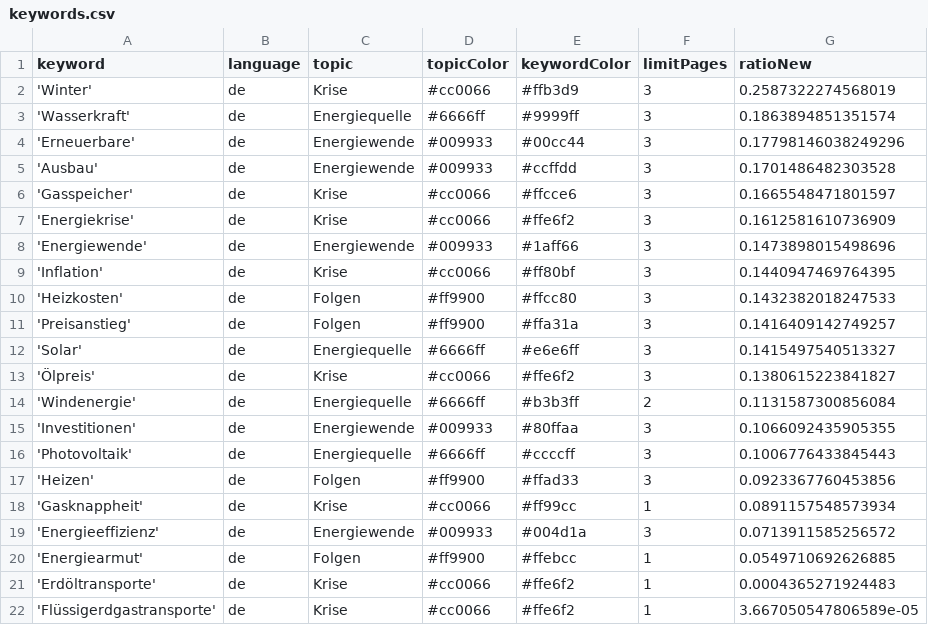
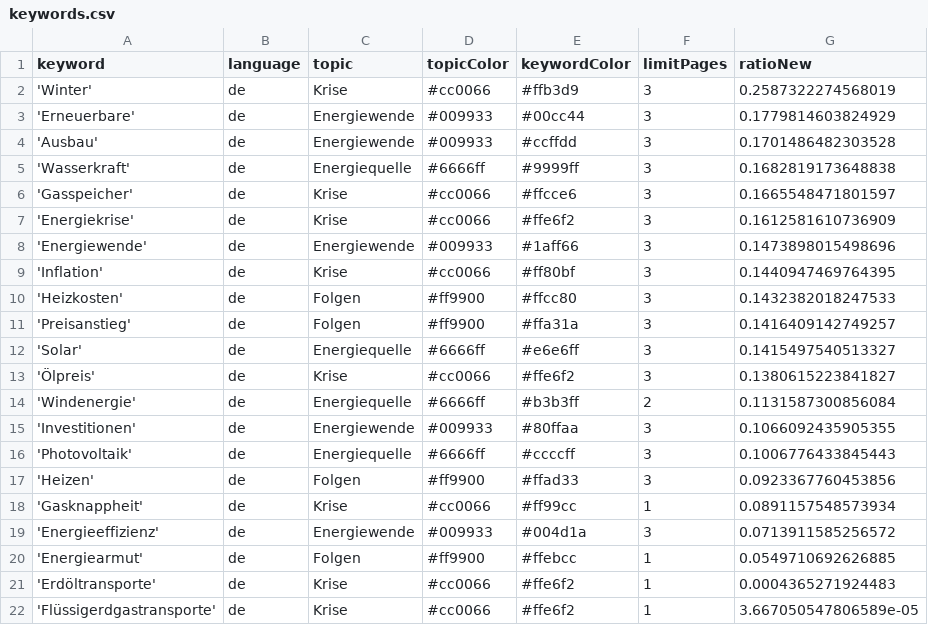
Before and after one commit to JoPhi24-news/winterIsComing, a CSV file: keywords.csv, drawn as a sheet.

```diff
--- a/keywords.csv
+++ b/keywords.csv
@@ -2,5 +2,5 @@ keyword,language,topic,topicColor,keywordColor,limitPages,ratioNew
 'Winter',de,Krise,#cc0066,#ffb3d9,3,0.2587322274568019
-'Wasserkraft',de,Energiequelle,#6666ff,#9999ff,3,0.1863894851351574
-'Erneuerbare',de,Energiewende,#009933,#00cc44,3,0.17798146038249296
+'Erneuerbare',de,Energiewende,#009933,#00cc44,3,0.1779814603824929
 'Ausbau',de,Energiewende,#009933,#ccffdd,3,0.1701486482303528
+'Wasserkraft',de,Energiequelle,#6666ff,#9999ff,3,0.1682819173648838
 'Gasspeicher',de,Krise,#cc0066,#ffcce6,3,0.1665548471801597
```
Also changed, not shown: csv/news_2026_11.csv.
